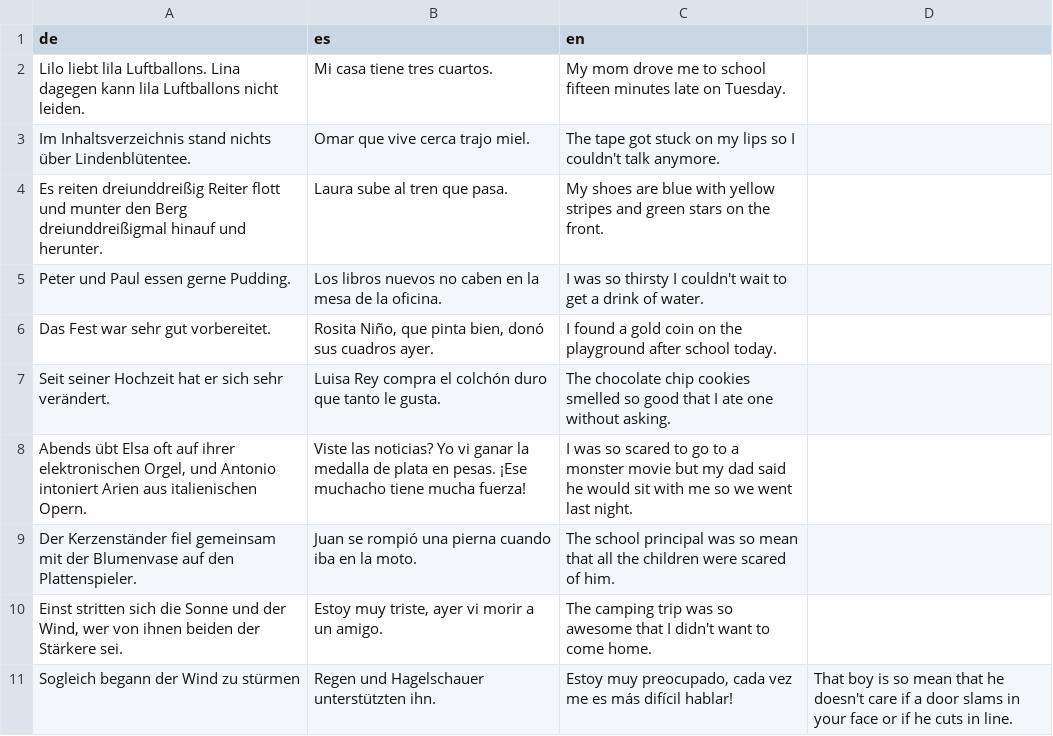
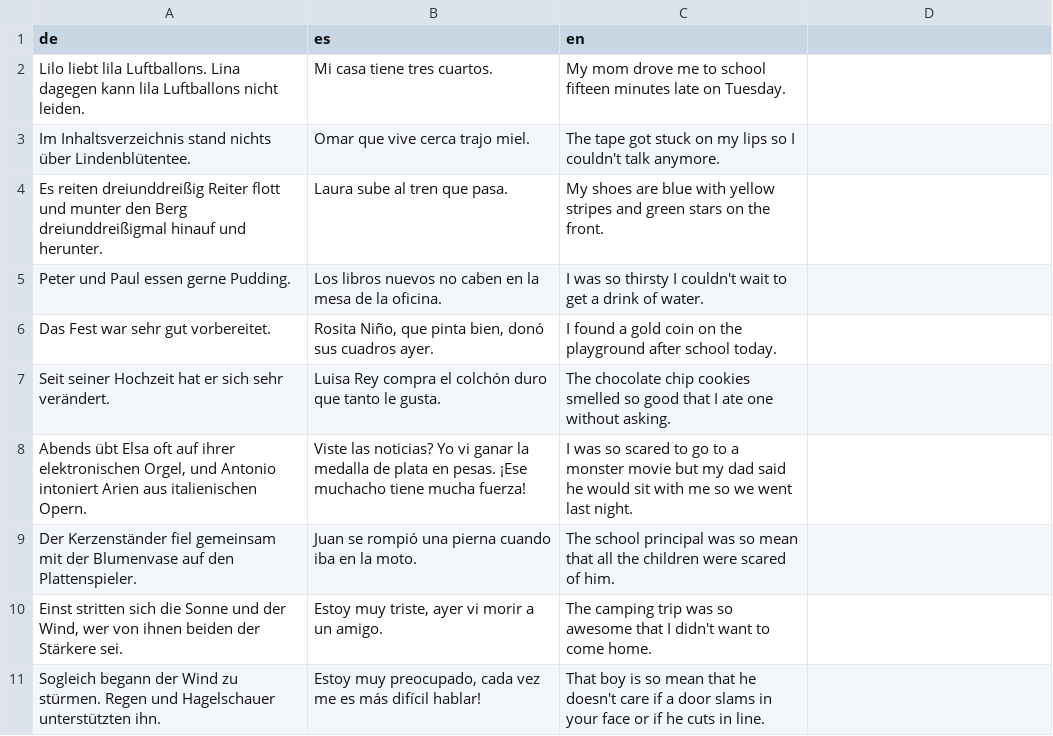
Before and after one commit to SAGI-FAU/SMA2, a CSV file: app/src/main/assets/textExercises.csv, drawn as a sheet.

Commit message:
sentence10 in Spanish

```diff
--- a/app/src/main/assets/textExercises.csv
+++ b/app/src/main/assets/textExercises.csv
@@ -10,2 +10,2 @@ Der Kerzenständer fiel gemeinsam mit der Blumenvase auf den Plattenspieler.; Ju
 Einst stritten sich die Sonne und der Wind, wer von ihnen beiden der Stärkere sei.;Estoy muy triste, ayer vi morir a un amigo.;The camping trip was so awesome that I didn't want to come home.
-Sogleich begann der Wind zu stürmen; Regen und Hagelschauer unterstützten ihn.;Estoy muy preocupado, cada vez me es más difícil hablar!;That boy is so mean that he doesn't care if a door slams in your face or if he cuts in line.
+Sogleich begann der Wind zu stürmen. Regen und Hagelschauer unterstützten ihn.;Estoy muy preocupado, cada vez me es más difícil hablar!;That boy is so mean that he doesn't care if a door slams in your face or if he cuts in line.
```
